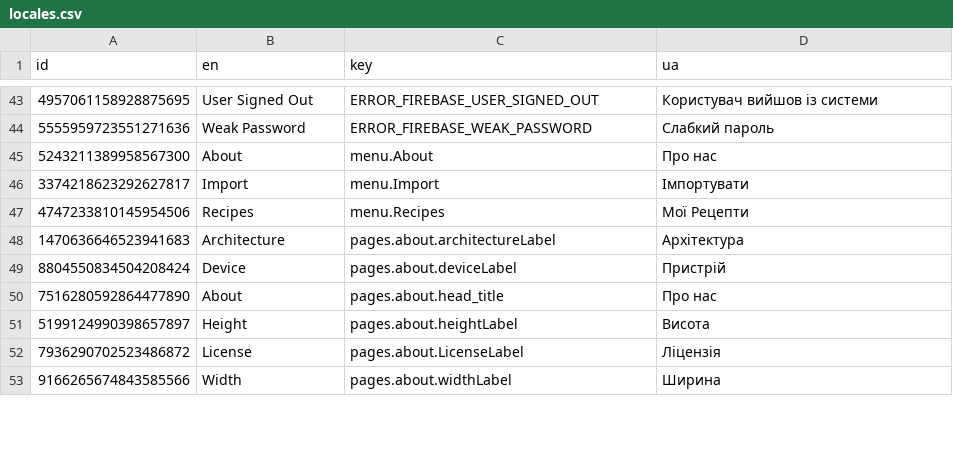
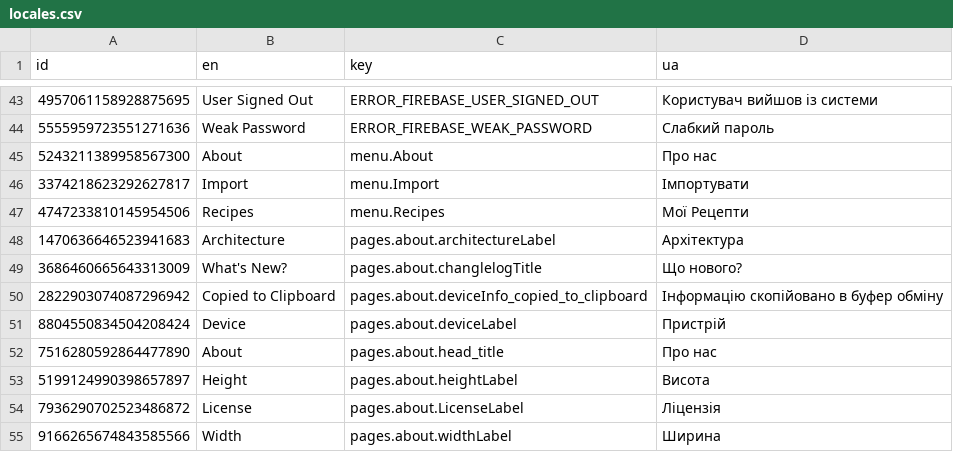
Before and after one commit to pustovitDmytro/tastoria, a CSV file: src/locales/locales.csv, drawn as a sheet; only a part is shown, gaps mark what is left out; the diff names each change by its address in the sheet, - before the commit and + after, or states it on an @@ line.

Commit message:
New: adds whats new section

```diff
--- a/src/locales/locales.csv
+++ b/src/locales/locales.csv
+row 49: 3686460665643313009 | What's New? | pages.about.changlelogTitle | Що нового?
+row 50: 2822903074087296942 | Copied to Clipboard | pages.about.deviceInfo_copied_to_clipboard | Інформацію скопійовано в буфер обміну
```
Also changed, not shown: 9 other files.
